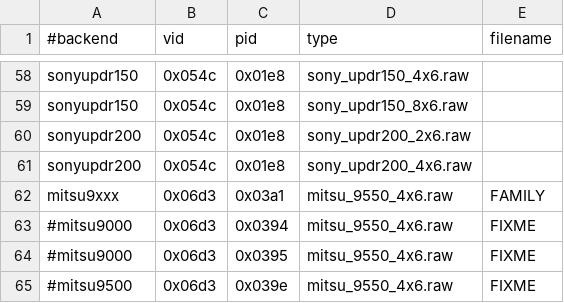
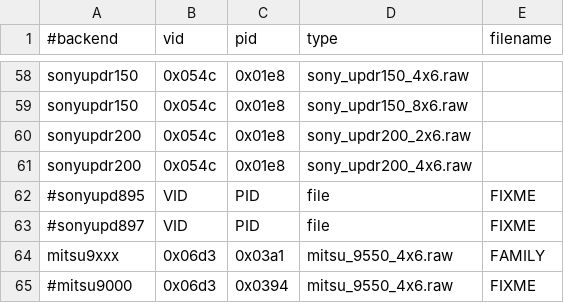
Before and after one commit to Performed/selphy_print, a CSV file: regression.csv, drawn as a sheet; only a part is shown, gaps mark what is left out; the shorter side is filled out with more unchanged rows.

```diff
--- a/regression.csv
+++ b/regression.csv
@@ -61,2 +61,4 @@ sonyupdr200,0x054c,0x01e8,sony_updr200_2x6.raw
 sonyupdr200,0x054c,0x01e8,sony_updr200_4x6.raw
+#sonyupd895,VID,PID,file,FIXME
+#sonyupd897,VID,PID,file,FIXME
 mitsu9xxx,0x06d3,0x03a1,mitsu_9550_4x6.raw,FAMILY
```
Also changed, not shown: 5 other files.
